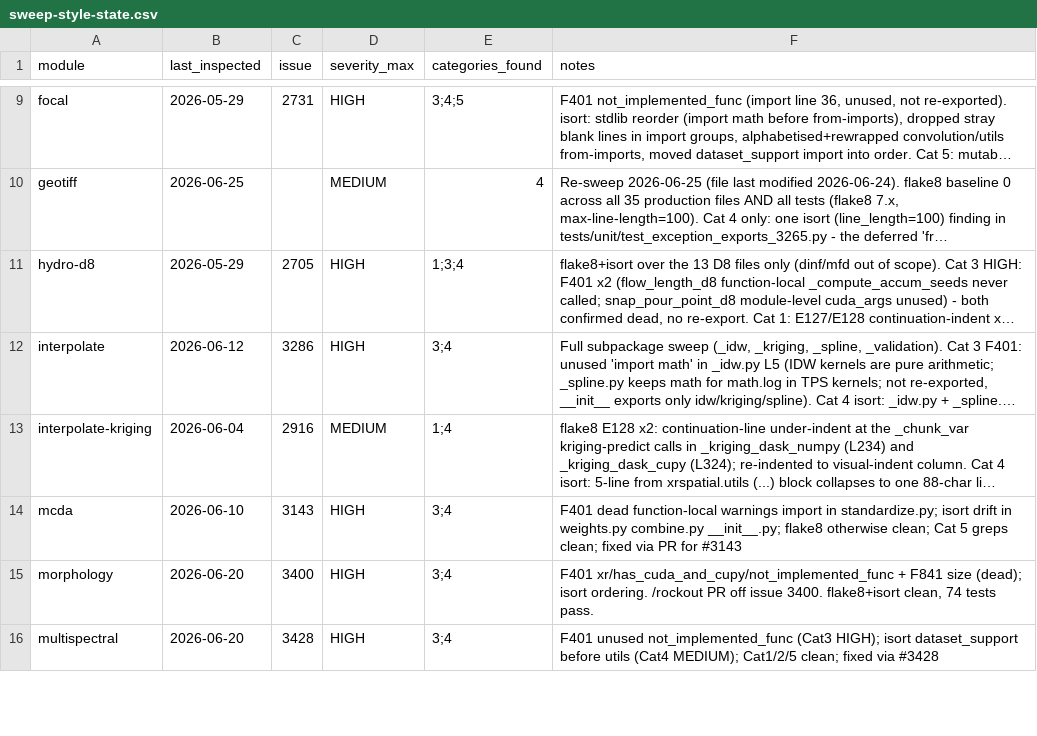
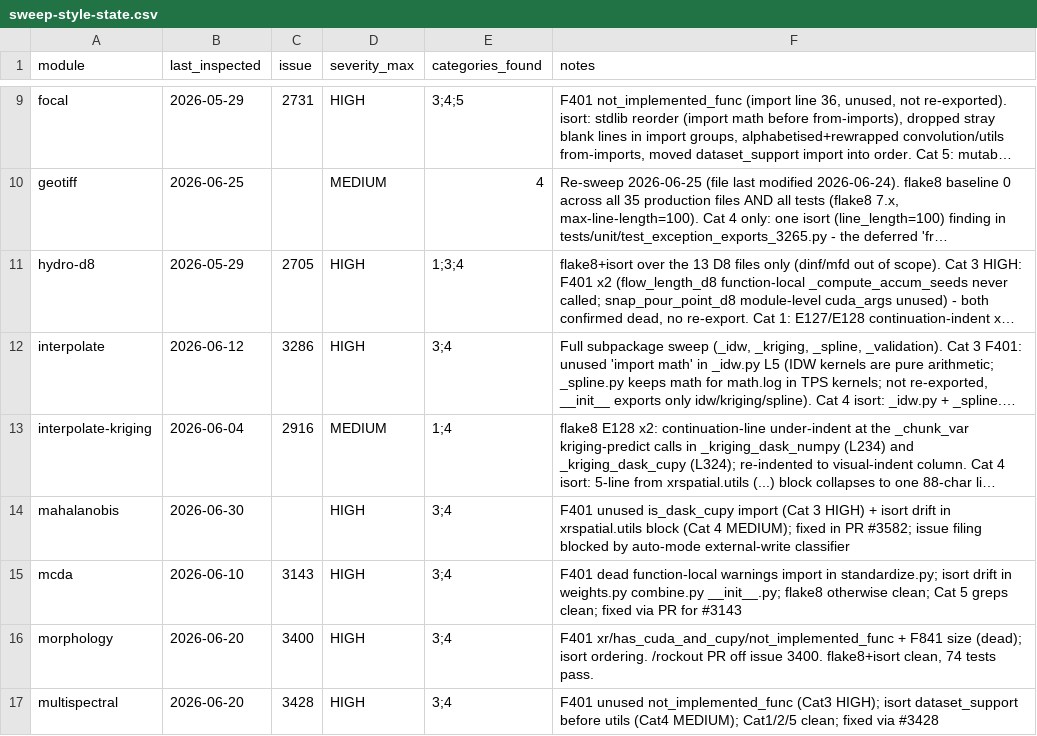
Before and after one commit to makepath/xarray-spatial, a CSV file: .claude/sweep-style-state.csv, drawn as a sheet; only a part is shown, gaps mark what is left out; long unchanged cells end in …; the diff names each change by its address in the sheet, - before the commit and + after, or states it on an @@ line.

Commit message:
style(mahalanobis): drop unused import, fix isort drift (#3582)
* style(mahalanobis): drop unused is_dask_cupy import, fix isort drift

Cat 3 (F401): remove unused is_dask_cupy import from xrspatial.utils.
Cat 4 (isort): reformat the xrspatial.utils import block to line_length=100.

flake8 and isort are clean after the change; no behaviour change.
dask+cupy dispatch goes through ArrayTypeFunctionMapping, not a direct
is_dask_cupy check, so the removed name had no references.

* state: record mahalanobis style sweep PR #3582

```diff
--- a/.claude/sweep-style-state.csv
+++ b/.claude/sweep-style-state.csv
+row 14: mahalanobis | 2026-06-30 |  | HIGH | 3;4 | F401 unused is_dask_cupy import (Cat 3 HIGH) + isort drift in xrspatial.utils block (Cat 4 MEDIUM); fixed in PR #3582; issue filing blocked by auto-mode external-write classifier
```
Also changed, not shown: 1 other file.
